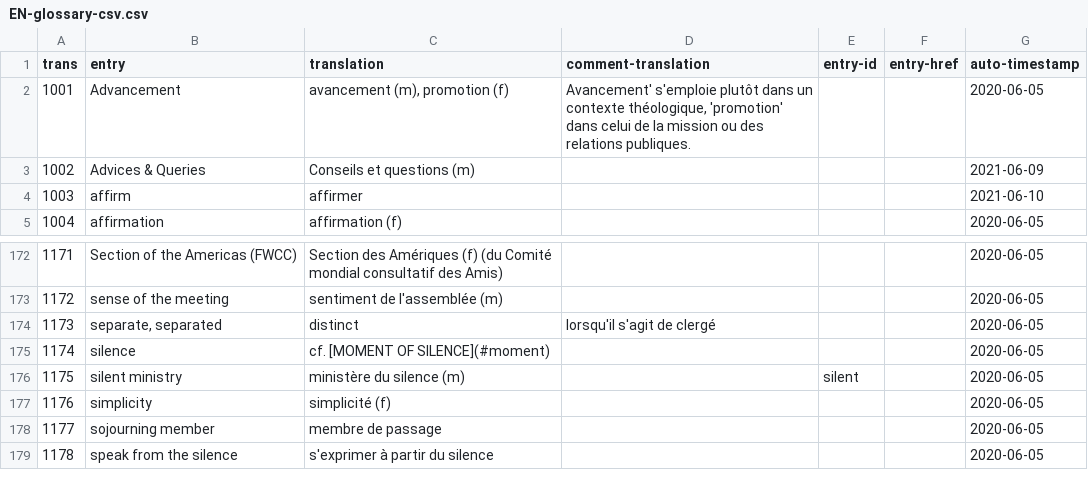
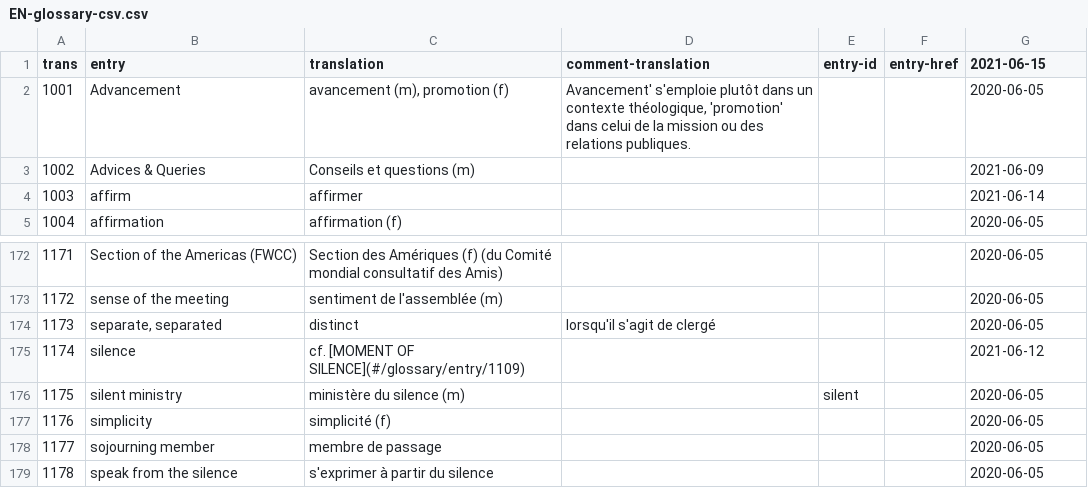
Before and after one commit to Montreal-Quakers/website, a CSV file: _data/EN-glossary-csv.csv, drawn as a sheet; only a part is shown, gaps mark what is left out; the diff names each change by its address in the sheet, - before the commit and + after, or states it on an @@ line.

```diff
--- a/_data/EN-glossary-csv.csv
+++ b/_data/EN-glossary-csv.csv
-G1: auto-timestamp
+G1: 2021-06-15
-G4 (2021-06-15): 2021-06-10
+G4 (2021-06-15): 2021-06-14
-C175 (translation): cf. [MOMENT OF SILENCE](#moment)
+C175 (translation): cf. [MOMENT OF SILENCE](#/glossary/entry/1109)
-G175 (2021-06-15): 2020-06-05
+G175 (2021-06-15): 2021-06-12
```
Also changed, not shown: _data/FR-glossaire-csv.csv, 25 other files.
